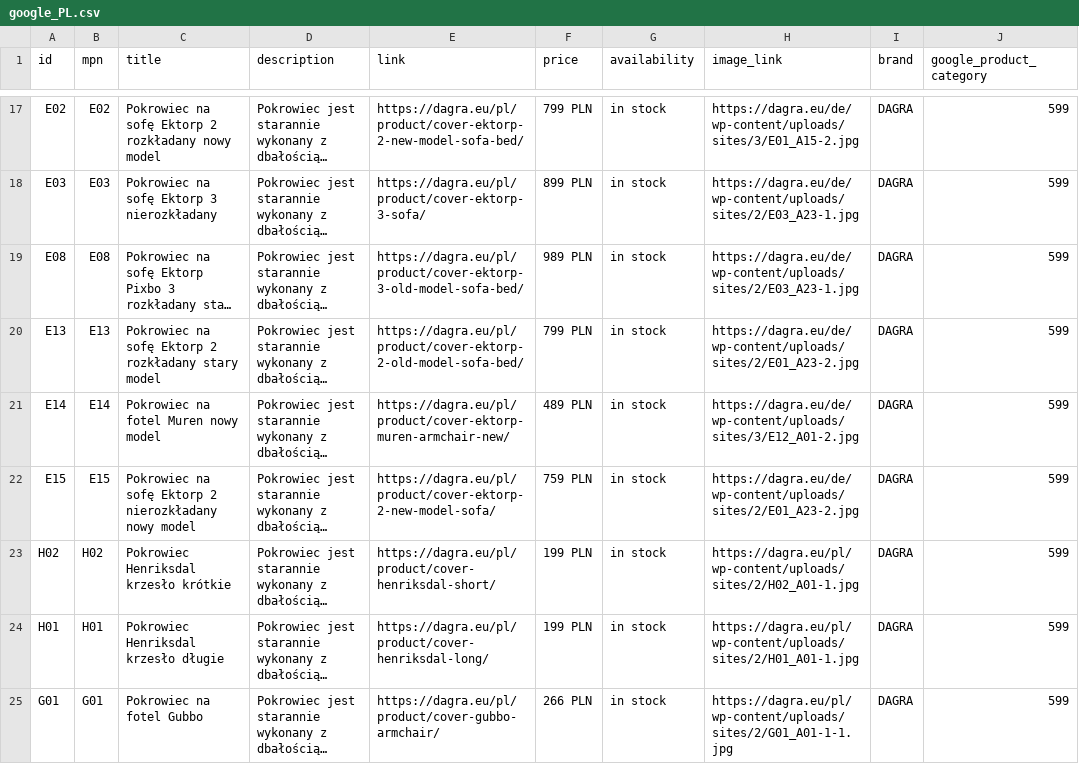
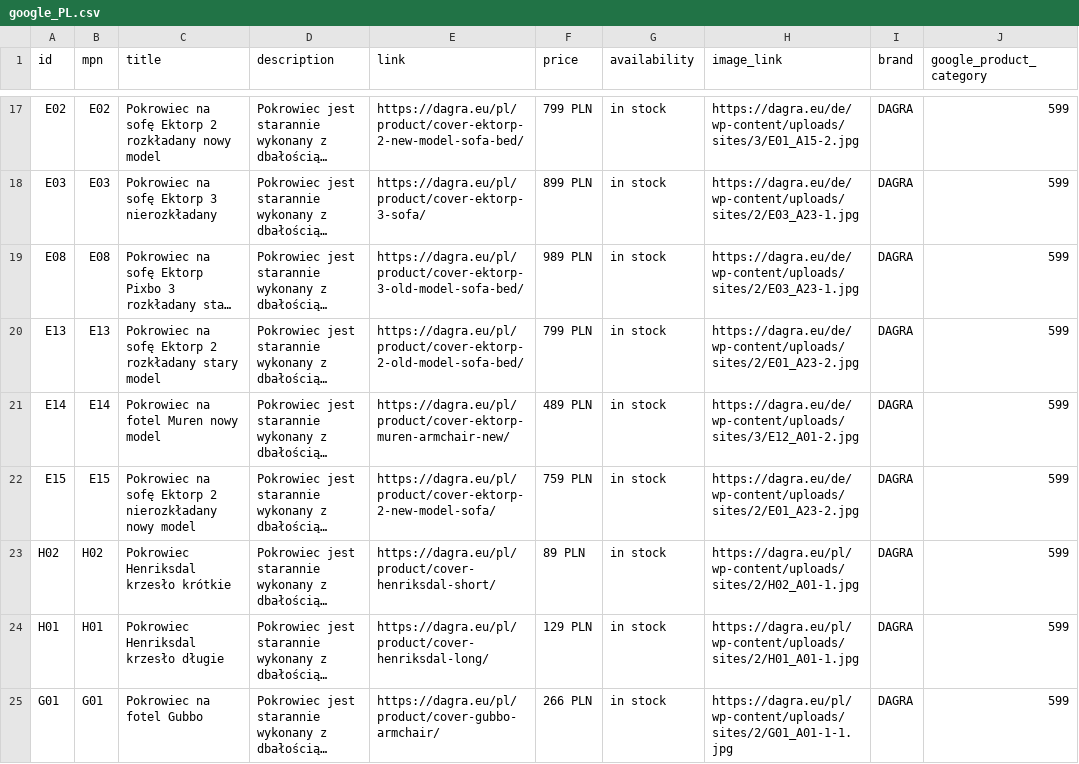
Before and after one commit to DAGRAEU/ProductFeed, a CSV file: google_PL.csv, drawn as a sheet; only a part is shown, gaps mark what is left out; long unchanged cells end in …; the diff names each change by its address in the sheet, - before the commit and + after, or states it on an @@ line.

Commit message:
2024-04-09T21:37:12.673Z

```diff
--- a/google_PL.csv
+++ b/google_PL.csv
-F23 (price): 199 PLN
+F23 (price): 89 PLN
-F24 (price): 199 PLN
+F24 (price): 129 PLN
```
